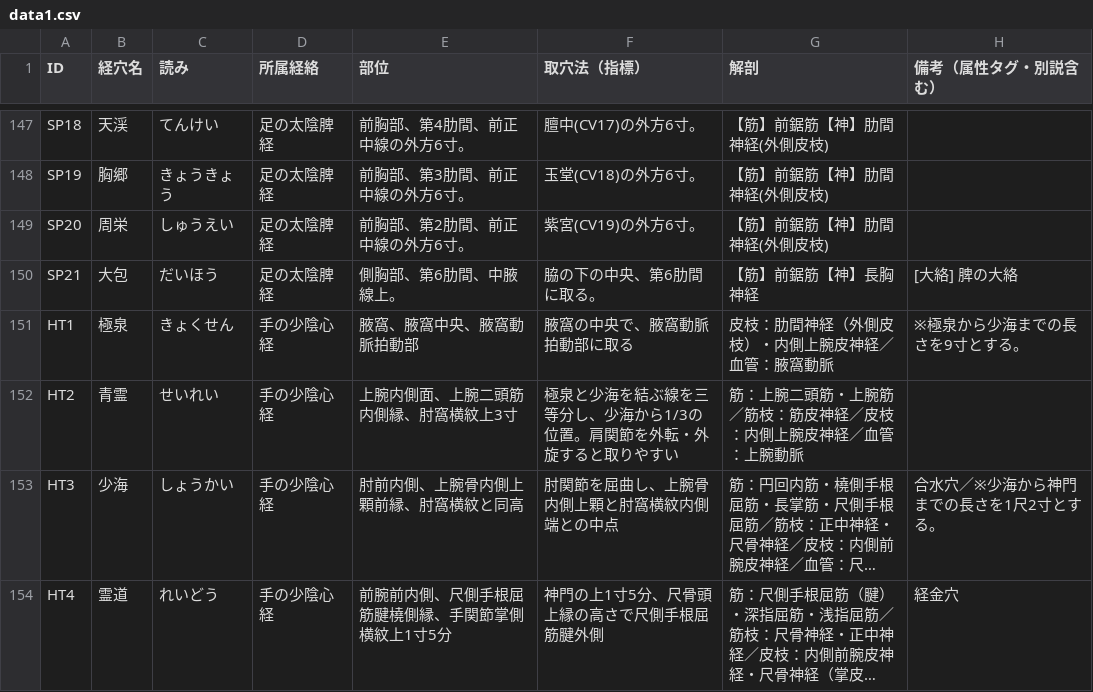
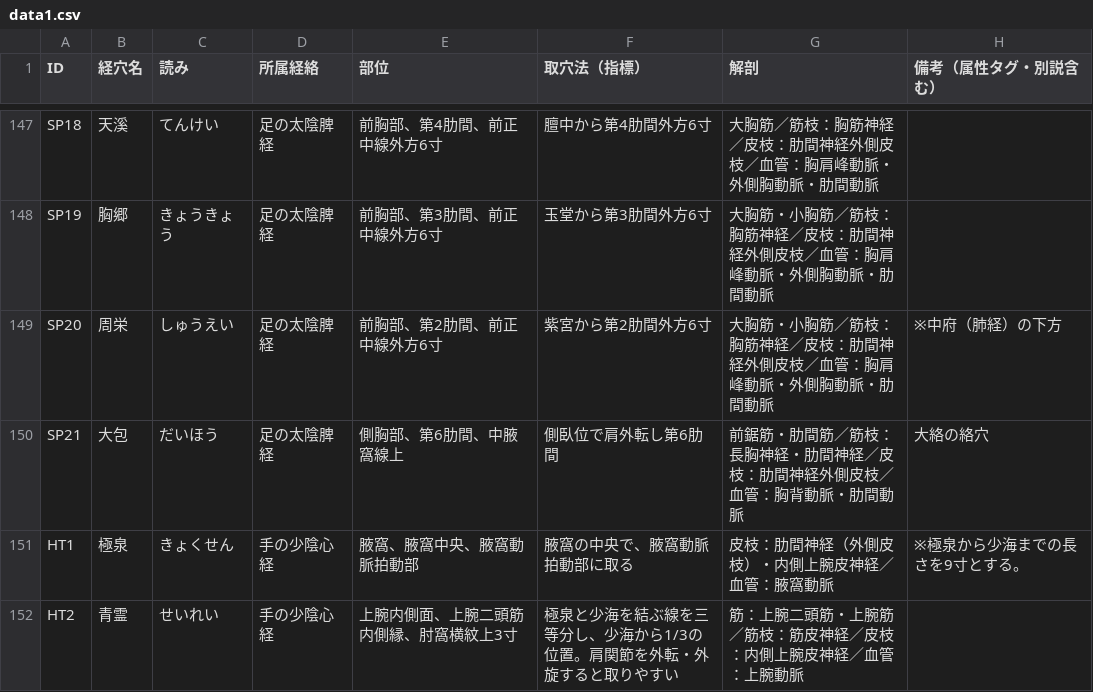
Before and after one commit to kaoman0079-ops/keiraku-master, a CSV file: data1.csv, drawn as a sheet; only a part is shown, gaps mark what is left out; the shorter side is filled out with more unchanged rows; long unchanged cells end in …; the diff covers the shown part only; the diff names each change by its address in the sheet, - before the commit and + after, or states it on an @@ line.

```diff
--- a/data1.csv
+++ b/data1.csv
-B147 (経穴名): 天渓
+B147 (経穴名): 天溪
-E147 (部位): 前胸部、第4肋間、前正中線の外方6寸。
+E147 (部位): 前胸部、第4肋間、前正中線外方6寸
-F147 (取穴法（指標）): 膻中(CV17)の外方6寸。
+F147 (取穴法（指標）): 膻中から第4肋間外方6寸
-G147 (解剖): 【筋】前鋸筋【神】肋間神経(外側皮枝)
+G147 (解剖): 大胸筋／筋枝：胸筋神経／皮枝：肋間神経外側皮枝／血管：胸肩峰動脈・外側胸動脈・肋間動脈
-E148 (部位): 前胸部、第3肋間、前正中線の外方6寸。
+E148 (部位): 前胸部、第3肋間、前正中線外方6寸
-F148 (取穴法（指標）): 玉堂(CV18)の外方6寸。
+F148 (取穴法（指標）): 玉堂から第3肋間外方6寸
-G148:G149 (解剖): 【筋】前鋸筋【神】肋間神経(外側皮枝)
+G148:G149 (解剖): 大胸筋・小胸筋／筋枝：胸筋神経／皮枝：肋間神経外側皮枝／血管：胸肩峰動脈・外側胸動脈・肋間動脈
-E149 (部位): 前胸部、第2肋間、前正中線の外方6寸。
+E149 (部位): 前胸部、第2肋間、前正中線外方6寸
-F149 (取穴法（指標）): 紫宮(CV19)の外方6寸。
+F149 (取穴法（指標）): 紫宮から第2肋間外方6寸
-H149 (備考（属性タグ・別説含む）): (empty)
+H149 (備考（属性タグ・別説含む）): ※中府（肺経）の下方
-E150 (部位): 側胸部、第6肋間、中腋線上。
+E150 (部位): 側胸部、第6肋間、中腋窩線上
-F150 (取穴法（指標）): 脇の下の中央、第6肋間に取る。
+F150 (取穴法（指標）): 側臥位で肩外転し第6肋間
-G150 (解剖): 【筋】前鋸筋【神】長胸神経
+G150 (解剖): 前鋸筋・肋間筋／筋枝：長胸神経・肋間神経／皮枝：肋間神経外側皮枝／血管：胸背動脈・肋間動脈
-H150 (備考（属性タグ・別説含む）): [大絡] 脾の大絡
+H150 (備考（属性タグ・別説含む）): 大絡の絡穴
```
Also changed, not shown: 64 edited cells elsewhere in this file.
